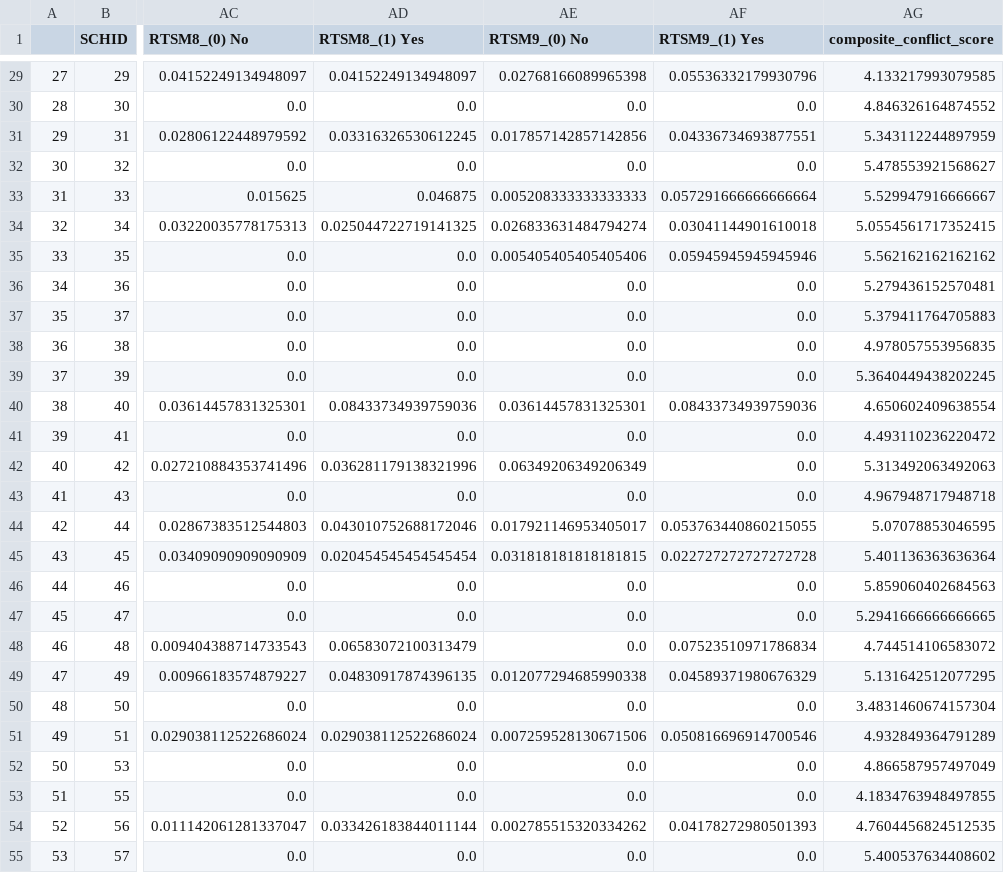
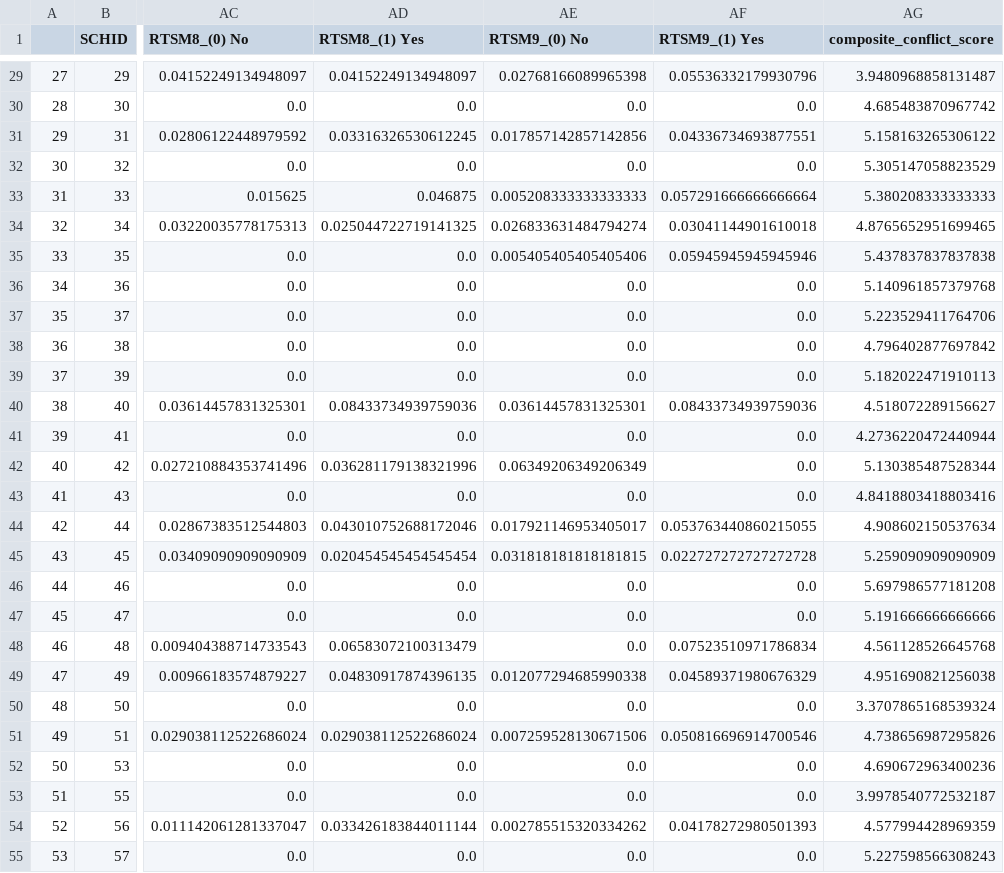
Before and after one commit to JipengSun/Causal_Inference_Anticonflict, a CSV file: data/noncompliance_school_level_data.csv, drawn as a sheet; only a part is shown, gaps mark what is left out; the diff covers the shown part only; the diff names each change by its address in the sheet, - before the commit and + after, or states it on an @@ line.

Commit message:
updated dataset with imputed values and W1 composite scores

```diff
--- a/data/noncompliance_school_level_data.csv
+++ b/data/noncompliance_school_level_data.csv
-AG29 (composite_conflict_score): 4.133217993079585
+AG29 (composite_conflict_score): 3.9480968858131487
-AG30 (composite_conflict_score): 4.846326164874552
+AG30 (composite_conflict_score): 4.685483870967742
-AG31 (composite_conflict_score): 5.343112244897959
+AG31 (composite_conflict_score): 5.158163265306122
-AG32 (composite_conflict_score): 5.478553921568627
+AG32 (composite_conflict_score): 5.305147058823529
-AG33 (composite_conflict_score): 5.529947916666667
+AG33 (composite_conflict_score): 5.380208333333333
-AG34 (composite_conflict_score): 5.0554561717352415
+AG34 (composite_conflict_score): 4.8765652951699465
-AG35 (composite_conflict_score): 5.562162162162162
+AG35 (composite_conflict_score): 5.437837837837838
-AG36 (composite_conflict_score): 5.279436152570481
+AG36 (composite_conflict_score): 5.140961857379768
-AG37 (composite_conflict_score): 5.379411764705883
+AG37 (composite_conflict_score): 5.223529411764706
-AG38 (composite_conflict_score): 4.978057553956835
+AG38 (composite_conflict_score): 4.796402877697842
-AG39 (composite_conflict_score): 5.3640449438202245
+AG39 (composite_conflict_score): 5.182022471910113
-AG40 (composite_conflict_score): 4.650602409638554
+AG40 (composite_conflict_score): 4.518072289156627
-AG41 (composite_conflict_score): 4.493110236220472
+AG41 (composite_conflict_score): 4.2736220472440944
-AG42 (composite_conflict_score): 5.313492063492063
+AG42 (composite_conflict_score): 5.130385487528344
-AG43 (composite_conflict_score): 4.967948717948718
+AG43 (composite_conflict_score): 4.8418803418803416
-AG44 (composite_conflict_score): 5.07078853046595
+AG44 (composite_conflict_score): 4.908602150537634
-AG45 (composite_conflict_score): 5.401136363636364
+AG45 (composite_conflict_score): 5.259090909090909
-AG46 (composite_conflict_score): 5.859060402684563
+AG46 (composite_conflict_score): 5.697986577181208
-AG47 (composite_conflict_score): 5.2941666666666665
+AG47 (composite_conflict_score): 5.191666666666666
-AG48 (composite_conflict_score): 4.744514106583072
+AG48 (composite_conflict_score): 4.561128526645768
-AG49 (composite_conflict_score): 5.131642512077295
+AG49 (composite_conflict_score): 4.951690821256038
-AG50 (composite_conflict_score): 3.4831460674157304
+AG50 (composite_conflict_score): 3.3707865168539324
-AG51 (composite_conflict_score): 4.932849364791289
+AG51 (composite_conflict_score): 4.738656987295826
-AG52 (composite_conflict_score): 4.866587957497049
+AG52 (composite_conflict_score): 4.690672963400236
-AG53 (composite_conflict_score): 4.1834763948497855
+AG53 (composite_conflict_score): 3.9978540772532187
-AG54 (composite_conflict_score): 4.7604456824512535
+AG54 (composite_conflict_score): 4.577994428969359
-AG55 (composite_conflict_score): 5.400537634408602
+AG55 (composite_conflict_score): 5.227598566308243
```
Also changed, not shown: 30 edited cells elsewhere in this file, 4 other files.
